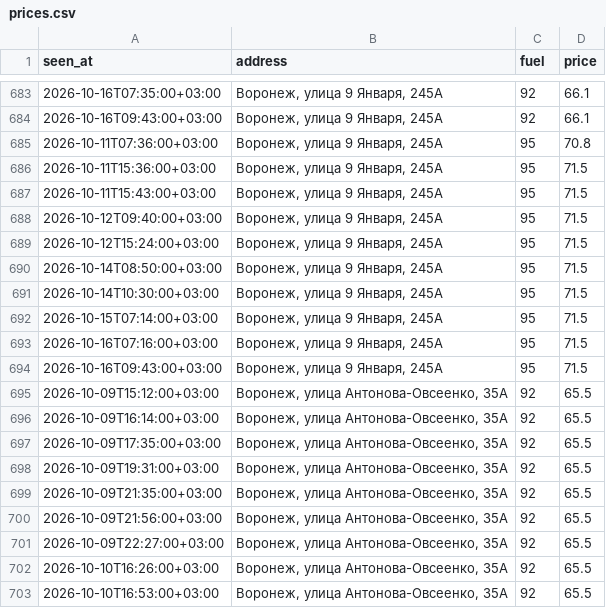
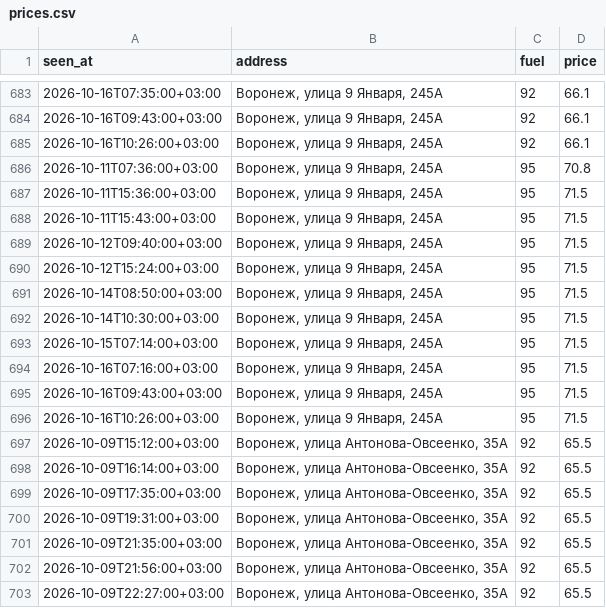
Before and after one commit to dooodoIvan/benzin, a CSV file: data/prices.csv, drawn as a sheet; only a part is shown, gaps mark what is left out; the shorter side is filled out with more unchanged rows.

```diff
--- a/data/prices.csv
+++ b/data/prices.csv
@@ -684,2 +684,3 @@ seen_at,address,fuel,price
 2026-10-16T09:43:00+03:00,"Воронеж, улица 9 Января, 245А",92,66.1
+2026-10-16T10:26:00+03:00,"Воронеж, улица 9 Января, 245А",92,66.1
 2026-10-11T07:36:00+03:00,"Воронеж, улица 9 Января, 245А",95,70.8
@@ -694,2 +695,3 @@ seen_at,address,fuel,price
 2026-10-16T09:43:00+03:00,"Воронеж, улица 9 Января, 245А",95,71.5
+2026-10-16T10:26:00+03:00,"Воронеж, улица 9 Января, 245А",95,71.5
 2026-10-09T15:12:00+03:00,"Воронеж, улица Антонова-Овсеенко, 35А",92,65.5
```
Also changed, not shown: 4 other files.
